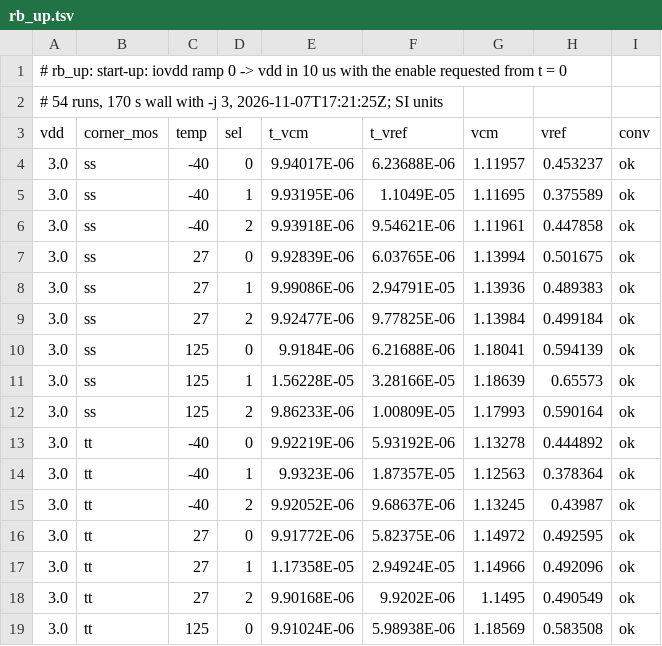
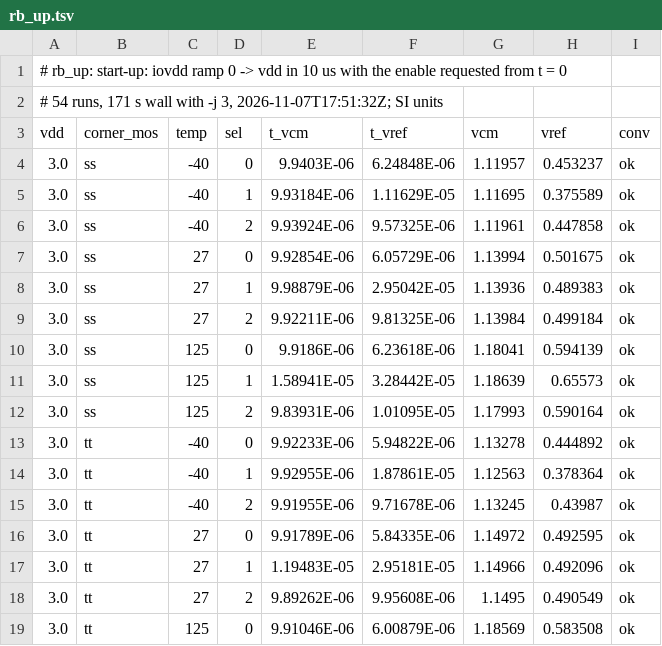
Before and after one commit to tatzelbrumm/sg13cmos5l_cm_ip__single2diff2single, a TSV file: macros/vcm_rb/testbenches/rb_char/results/rb_up.tsv, drawn as a sheet; only a part is shown; the diff covers the shown part only.

```diff
--- a/macros/vcm_rb/testbenches/rb_char/results/rb_up.tsv
+++ b/macros/vcm_rb/testbenches/rb_char/results/rb_up.tsv
@@ -1,19 +1,19 @@
 # rb_up: start-up: iovdd ramp 0 -> vdd in 10 us with the enable requested from t = 0
-# 54 runs, 170 s wall with -j 3, 2026-11-07T17:21:25Z; SI units
+# 54 runs, 171 s wall with -j 3, 2026-11-07T17:51:32Z; SI units
 vdd	corner_mos	temp	sel	t_vcm	t_vref	vcm	vref	conv
-3.0	ss	-40	0	9.94017E-06	6.23688E-06	1.11957	0.453237	ok
-3.0	ss	-40	1	9.93195E-06	1.1049E-05	1.11695	0.375589	ok
-3.0	ss	-40	2	9.93918E-06	9.54621E-06	1.11961	0.447858	ok
-3.0	ss	27	0	9.92839E-06	6.03765E-06	1.13994	0.501675	ok
-3.0	ss	27	1	9.99086E-06	2.94791E-05	1.13936	0.489383	ok
-3.0	ss	27	2	9.92477E-06	9.77825E-06	1.13984	0.499184	ok
-3.0	ss	125	0	9.9184E-06	6.21688E-06	1.18041	0.594139	ok
-3.0	ss	125	1	1.56228E-05	3.28166E-05	1.18639	0.65573	ok
-3.0	ss	125	2	9.86233E-06	1.00809E-05	1.17993	0.590164	ok
-3.0	tt	-40	0	9.92219E-06	5.93192E-06	1.13278	0.444892	ok
-3.0	tt	-40	1	9.9323E-06	1.87357E-05	1.12563	0.378364	ok
-3.0	tt	-40	2	9.92052E-06	9.68637E-06	1.13245	0.43987	ok
-3.0	tt	27	0	9.91772E-06	5.82375E-06	1.14972	0.492595	ok
-3.0	tt	27	1	1.17358E-05	2.94924E-05	1.14966	0.492096	ok
-3.0	tt	27	2	9.90168E-06	9.9202E-06	1.1495	0.490549	ok
-3.0	tt	125	0	9.91024E-06	5.98938E-06	1.18569	0.583508	ok
+3.0	ss	-40	0	9.9403E-06	6.24848E-06	1.11957	0.453237	ok
+3.0	ss	-40	1	9.93184E-06	1.11629E-05	1.11695	0.375589	ok
+3.0	ss	-40	2	9.93924E-06	9.57325E-06	1.11961	0.447858	ok
+3.0	ss	27	0	9.92854E-06	6.05729E-06	1.13994	0.501675	ok
+3.0	ss	27	1	9.98879E-06	2.95042E-05	1.13936	0.489383	ok
+3.0	ss	27	2	9.92211E-06	9.81325E-06	1.13984	0.499184	ok
+3.0	ss	125	0	9.9186E-06	6.23618E-06	1.18041	0.594139	ok
+3.0	ss	125	1	1.58941E-05	3.28442E-05	1.18639	0.65573	ok
+3.0	ss	125	2	9.83931E-06	1.01095E-05	1.17993	0.590164	ok
+3.0	tt	-40	0	9.92233E-06	5.94822E-06	1.13278	0.444892	ok
+3.0	tt	-40	1	9.92955E-06	1.87861E-05	1.12563	0.378364	ok
+3.0	tt	-40	2	9.91955E-06	9.71678E-06	1.13245	0.43987	ok
+3.0	tt	27	0	9.91789E-06	5.84335E-06	1.14972	0.492595	ok
+3.0	tt	27	1	1.19483E-05	2.95181E-05	1.14966	0.492096	ok
+3.0	tt	27	2	9.89262E-06	9.95608E-06	1.1495	0.490549	ok
+3.0	tt	125	0	9.91046E-06	6.00879E-06	1.18569	0.583508	ok
```
Also changed, not shown: 77 edited cells elsewhere in this file, macros/vcm_rb/testbenches/rb_char/results/cl_s2d_en.tsv.
